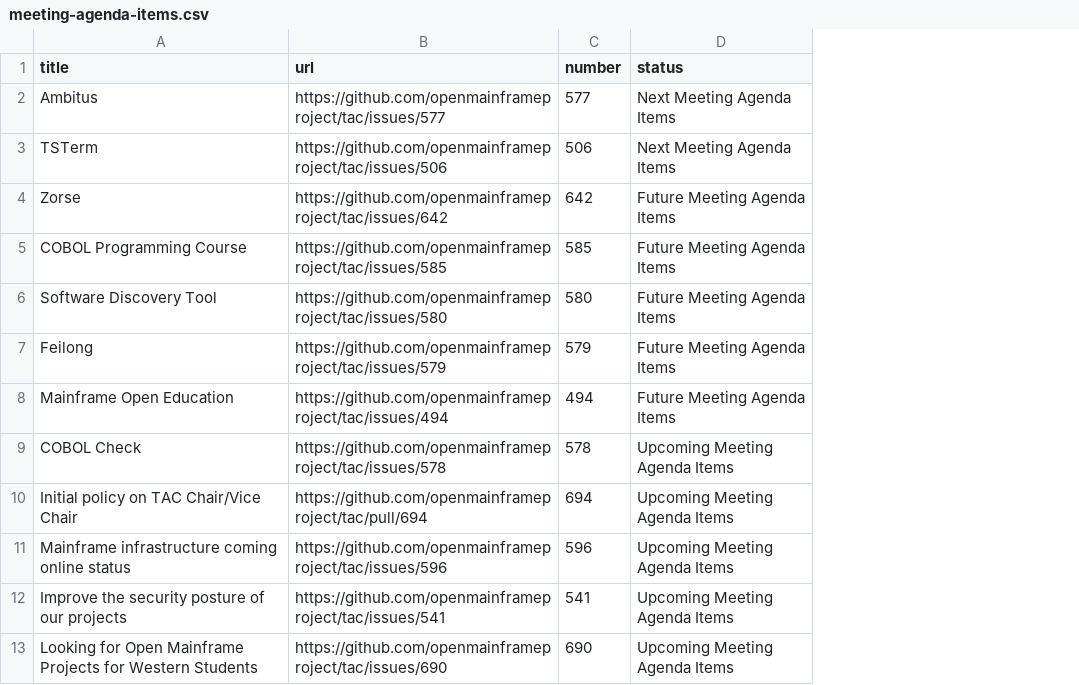
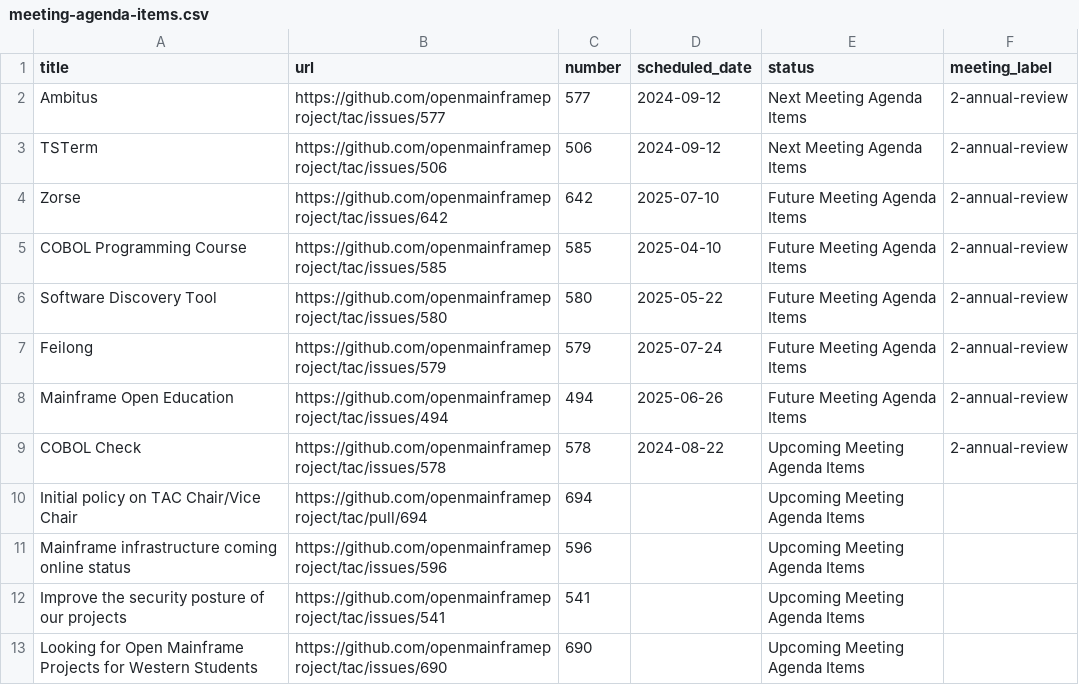
Before and after one commit to openmainframeproject/tac, a CSV file: _data/meeting-agenda-items.csv, drawn as a sheet; only a part is shown; the diff names each change by its address in the sheet, - before the commit and + after, or states it on an @@ line.

```diff
--- a/_data/meeting-agenda-items.csv
+++ b/_data/meeting-agenda-items.csv
+column D (scheduled_date), rows 2-9: 2024-09-12 | 2024-09-12 | 2025-07-10 | 2025-04-10 | 2025-05-22 | 2025-07-24 | 2025-06-26 | 2024-08-22
+column F (meeting_label), rows 2-9: all 2-annual-review
```
Also changed, not shown: _data/projects.csv.
